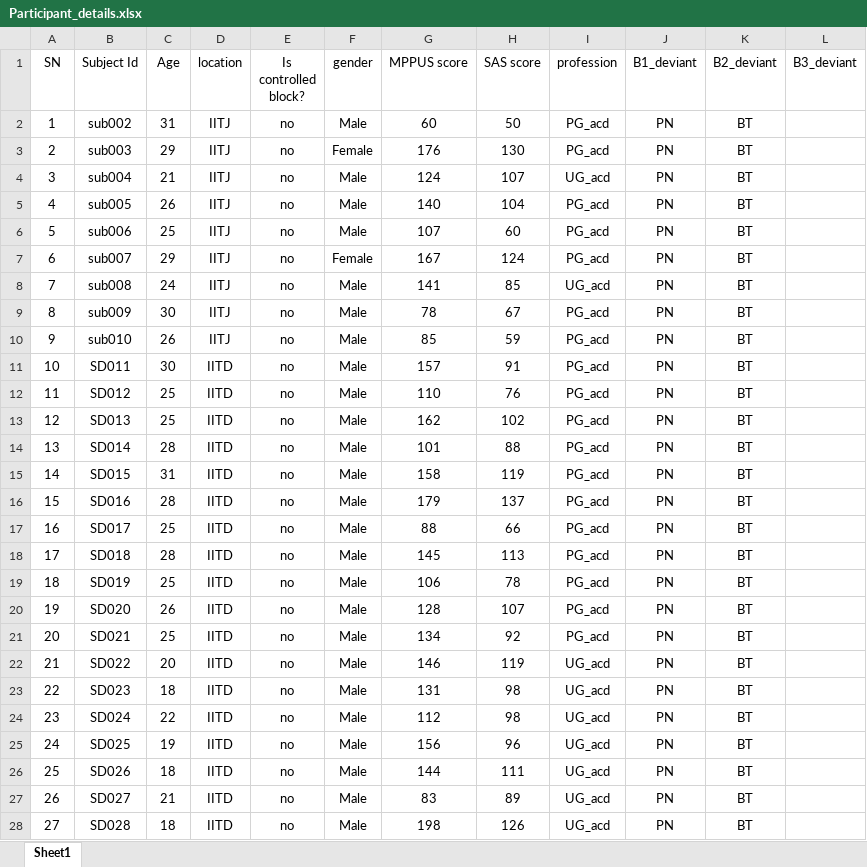
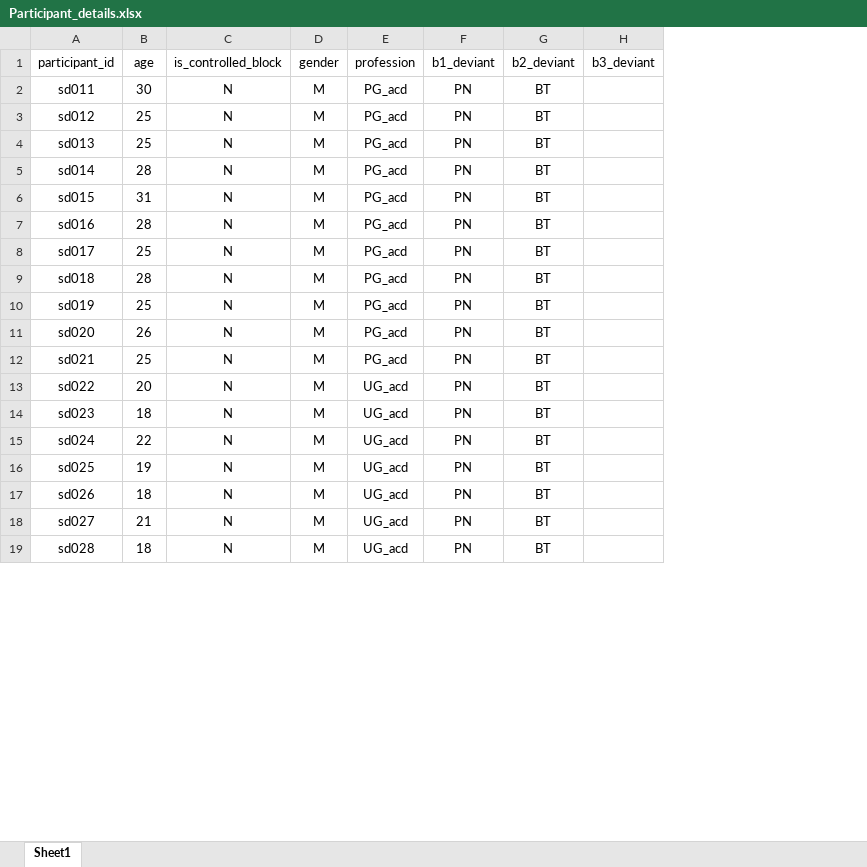
Before and after one commit to csndl-iitd/ecf-exp2-notif-mmn, an Excel workbook: data/Processed/Participant_details.xlsx, sheet Sheet1, drawn as a sheet; only a part is shown; values as stored, in another font and other column widths than the file's, no borders; removed rows and columns are numbered as before the commit, all else as after; the diff covers the shown part only; the diff names each change by its address in the sheet, - before the commit and + after, or states it on an @@ line.

Commit message:
Processing BIDS format data

```diff
--- a/data/Processed/Participant_details.xlsx (sheet Sheet1)
+++ b/data/Processed/Participant_details.xlsx (sheet Sheet1)
-column A (SN), row 9: 8; rows 12-28: 11 | 12 | 13 | 14 | 15 | 16 | 17 | 18 | 19 | 20 | 21 | 22 | 23 | 24 | 25 | 26 | 27
-column B (Subject Id), row 9: sub009; rows 12-28: SD012 | SD013 | SD014 | SD015 | SD016 | SD017 | SD018 | SD019 | SD020 | SD021 | SD022 | SD023 | SD024 | SD025 | SD026 | SD027 | SD028
+column A (participant_id), rows 2-19: sd011 | sd012 | sd013 | sd014 | sd015 | sd016 | sd017 | sd018 | sd019 | sd020 | sd021 | sd022 | sd023 | sd024 | sd025 | sd026 | sd027 | sd028
-column D (location), row 9: IITJ; rows 12-28: all IITD
-column E (Is controlled block?), row 9: no; rows 12-28: all no
+column C (is_controlled_block), rows 2-19: all N
-column G (MPPUS score), row 9: 78; rows 12-28: 110 | 162 | 101 | 158 | 179 | 88 | 145 | 106 | 128 | 134 | 146 | 131 | 112 | 156 | 144 | 83 | 198
-column H (SAS score), row 9: 67; rows 12-28: 76 | 102 | 88 | 119 | 137 | 66 | 113 | 78 | 107 | 92 | 119 | 98 | 98 | 96 | 111 | 89 | 126
-B1: Age
+B1: age
-F1: B1_deviant
+F1: b1_deviant
-G1: B2_deviant
+G1: b2_deviant
-H1: B3_deviant
+H1: b3_deviant
-row 2: 1 | sub002 | 31 | IITJ | no | Male | 60 | 50 | PG_acd | PN | BT
-row 3: 2 | sub003 | 29 | IITJ | no | Female | 176 | 130 | PG_acd | PN | BT
-row 4: 3 | sub004 | 21 | IITJ | no | Male | 124 | 107 | UG_acd | PN | BT
-row 5: 4 | sub005 | 26 | IITJ | no | Male | 140 | 104 | PG_acd | PN | BT
-row 6: 5 | sub006 | 25 | IITJ | no | Male | 107 | 60 | PG_acd | PN | BT
-row 7: 6 | sub007 | 29 | IITJ | no | Female | 167 | 124 | PG_acd | PN | BT
-row 8: 7 | sub008 | 24 | IITJ | no | Male | 141 | 85 | UG_acd | PN | BT
-D2 (gender): Male
+D2 (gender): M
-row 10: 9 | sub010 | 26 | IITJ | no | Male | 85 | 59 | PG_acd | PN | BT
-row 11: 10 | SD011 | 30 | IITD | no | Male | 157 | 91 | PG_acd | PN | BT
-D3:D19 (gender): Male
+D3:D19 (gender): M
```
Also changed, not shown: 1 added row and 51 edited cells elsewhere in this sheet, 15 other files.
